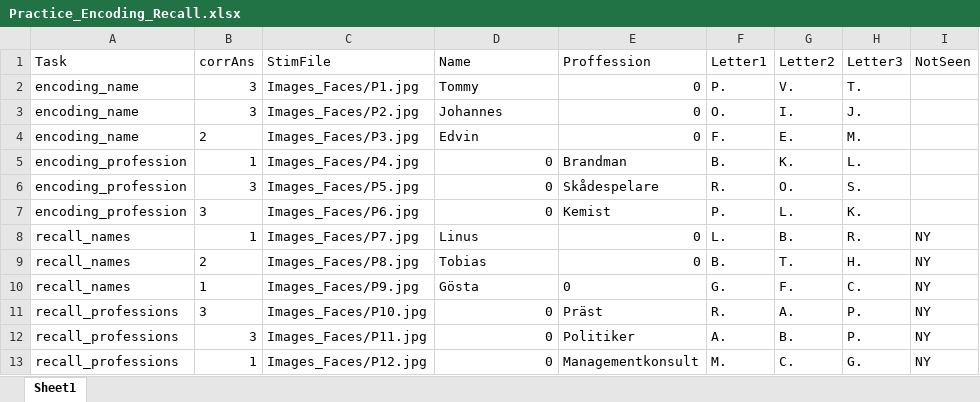
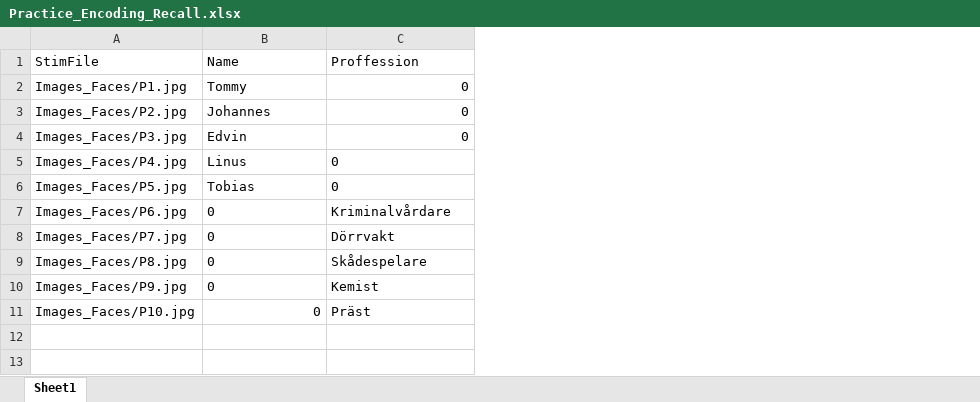
Before and after one commit to yoursurname/FacesNamesProfessions_fMRI, an Excel workbook: Encoding_Recall/Practice_Encoding_Recall.xlsx, sheet Sheet1, drawn as a sheet; values as stored, in another font and other column widths than the file's, no borders; removed rows and columns are numbered as before the commit, all else as after; the diff names each change by its address in the sheet, - before the commit and + after, or states it on an @@ line.

Commit message:
Pratice task

```diff
--- a/Encoding_Recall/Practice_Encoding_Recall.xlsx (sheet Sheet1)
+++ b/Encoding_Recall/Practice_Encoding_Recall.xlsx (sheet Sheet1)
-column A, rows 1-11: Task | encoding_name | encoding_name | encoding_name | encoding_profession | encoding_profession | encoding_profession | recall_names | recall_names | recall_names | recall_professions
-column B, rows 1-11: corrAns | 3 | 3 | 2 | 1 | 3 | 3 | 1 | 2 | 1 | 3
-column F, rows 1-11: Letter1 | P. | O. | F. | B. | R. | P. | L. | B. | G. | R.
-column G, rows 1-11: Letter2 | V. | I. | E. | K. | O. | L. | B. | T. | F. | A.
-column H, rows 1-11: Letter3 | T. | J. | M. | L. | S. | K. | R. | H. | C. | P.
-column I, rows 1-11: NotSeen |  |  |  |  |  |  | NY | NY | NY | NY
-B5: 0
+B5: Linus
-C5: Brandman
+C5: 0
-B6: 0
+B6: Tobias
-C6: Skådespelare
+C6: 0
-B7 alignment: right
+B7 alignment: left
-C7: Kemist
+C7: Kriminalvårdare
-B8: Linus
+B8: 0
-C8: 0
+C8: Dörrvakt
-B9: Tobias
+B9: 0
-C9: 0
+C9: Skådespelare
-B10: Gösta
+B10: 0
-C10: 0
+C10: Kemist
-row 12: recall_professions | 3 | Images_Faces/P11.jpg | 0 | Politiker | A. | B. | P. | NY
-row 13: recall_professions | 1 | Images_Faces/P12.jpg | 0 | Managementkonsult | M. | C. | G. | NY
```
Also changed, not shown: 5 other files.
